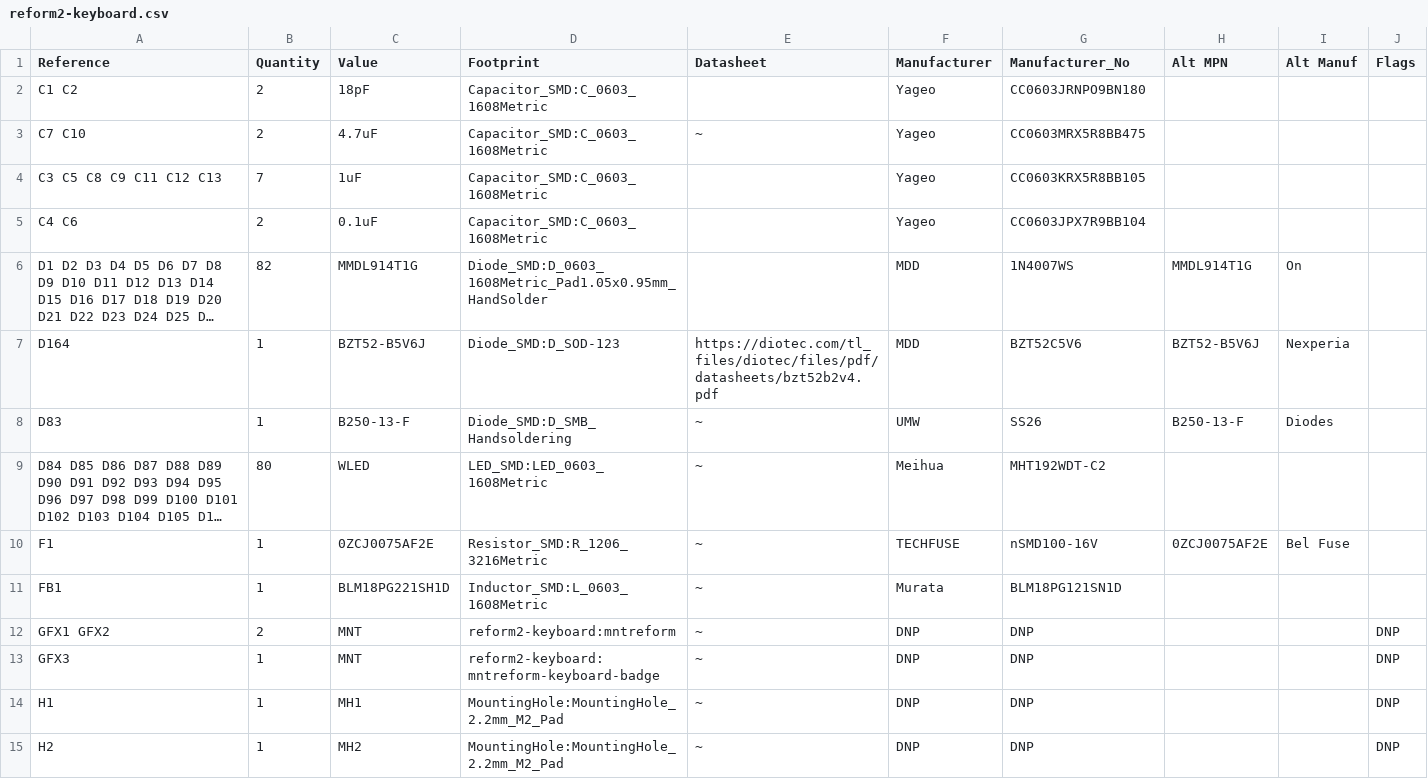
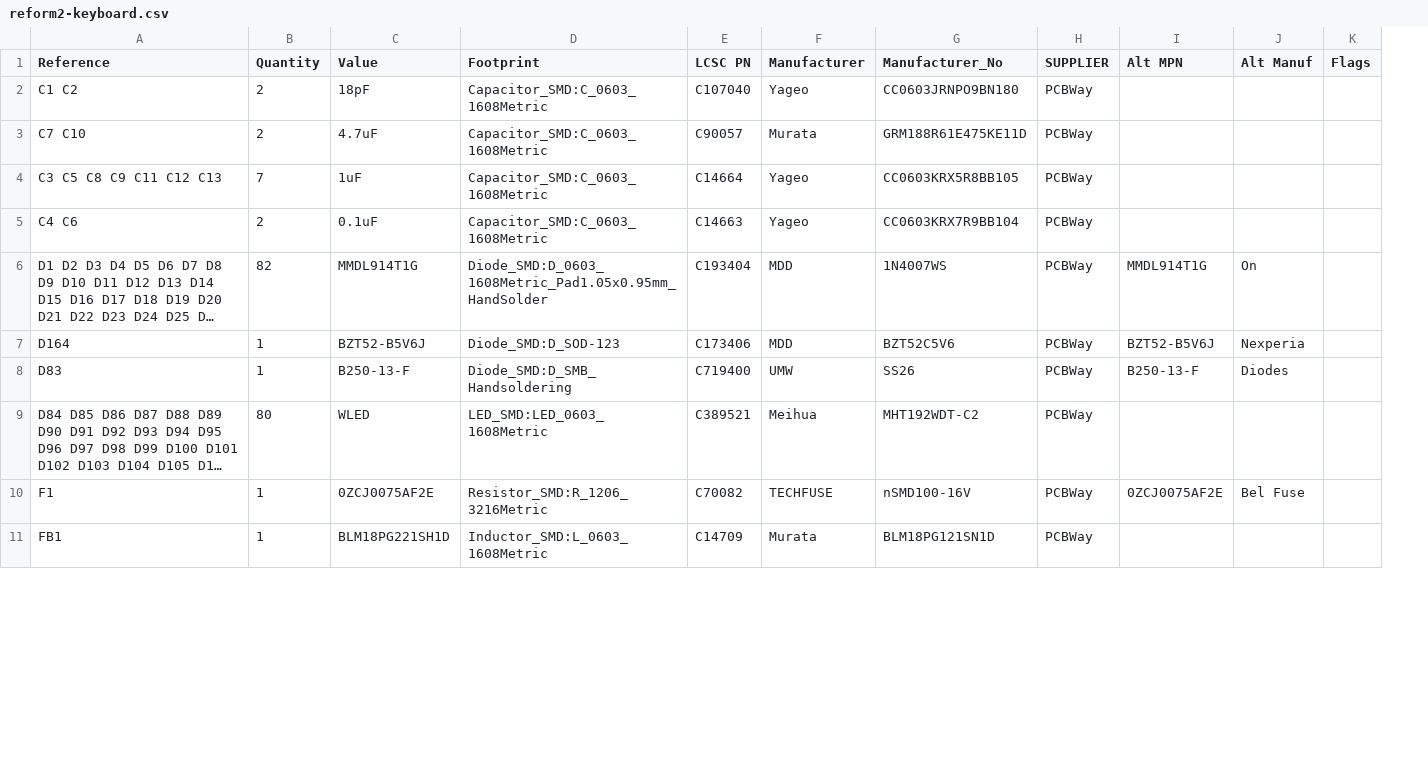
Before and after one commit to jackhumbert/reform, a CSV file: reform2-keyboard-pcb/reform2-keyboard.csv, drawn as a sheet; only a part is shown; long unchanged cells end in …; removed rows and columns are numbered as before the commit, all else as after; the diff covers the shown part only; the diff names each change by its address in the sheet, - before the commit and + after, or states it on an @@ line.

Commit message:
keyboard: add WIP R-2D version, atmega RC notes

```diff
--- a/reform2-keyboard-pcb/reform2-keyboard.csv
+++ b/reform2-keyboard-pcb/reform2-keyboard.csv
-column E (Datasheet), rows 3-11: ~ |  |  |  | https://diotec.com/tl_files/diotec/files/pdf/datasheets/bzt52b2v4.pdf | ~ | ~ | ~ | ~
+column E (LCSC PN), rows 2-11: C107040 | C90057 | C14664 | C14663 | C193404 | C173406 | C719400 | C389521 | C70082 | C14709
+column H (SUPPLIER), rows 2-11: all PCBWay
-F3 (Manufacturer): Yageo
+F3 (Manufacturer): Murata
-G3 (Manufacturer_No): CC0603MRX5R8BB475
+G3 (Manufacturer_No): GRM188R61E475KE11D
-G5 (Manufacturer_No): CC0603JPX7R9BB104
+G5 (Manufacturer_No): CC0603KRX7R9BB104
-row 12: GFX1 GFX2 | 2 | MNT | reform2-keyboard:mntreform | ~ | DNP | DNP |  |  | DNP
-row 13: GFX3 | 1 | MNT | reform2-keyboard:mntreform-keyboard-badge | ~ | DNP | DNP |  |  | DNP
-row 14: H1 | 1 | MH1 | MountingHole:MountingHole_2.2mm_M2_Pad | ~ | DNP | DNP |  |  | DNP
-row 15: H2 | 1 | MH2 | MountingHole:MountingHole_2.2mm_M2_Pad | ~ | DNP | DNP |  |  | DNP
```
Also changed, not shown: 5 added rows, 4 removed rows and 28 edited cells elsewhere in this file, 12 other files.
